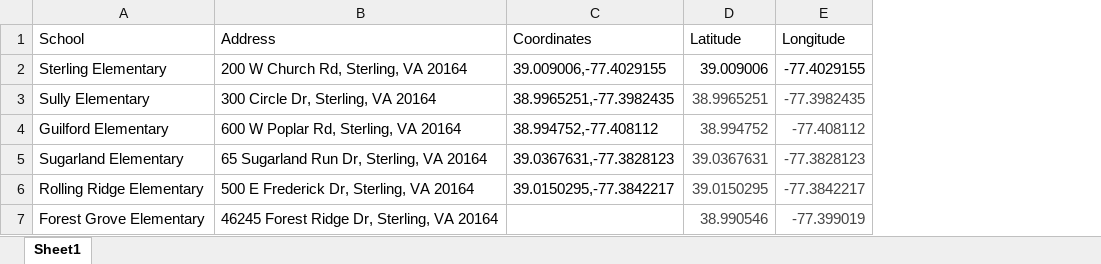
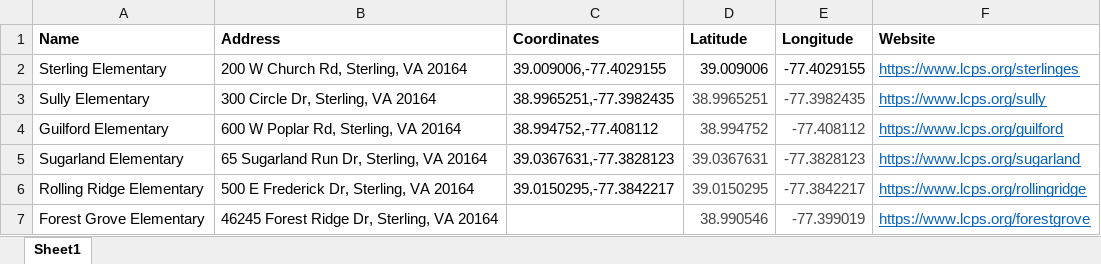
Before and after one commit to dnandini712/2022_DSPG_Loudoun, an Excel workbook: shinyapp/data/school_locations.xlsx, sheet Sheet1, drawn as a sheet; values as stored, in another font and other column widths than the file's, no borders; the diff names each change by its address in the sheet, - before the commit and + after, or states it on an @@ line.

Commit message:
changes in Sterling tab

```diff
--- a/shinyapp/data/school_locations.xlsx (sheet Sheet1)
+++ b/shinyapp/data/school_locations.xlsx (sheet Sheet1)
+column F (Website), rows 2-7: https://www.lcps.org/sterlinges | https://www.lcps.org/sully | https://www.lcps.org/guilford | https://www.lcps.org/sugarland | https://www.lcps.org/rollingridge | https://www.lcps.org/forestgrove
-A1: School
+A1: Name
-A1:E1 bold: off
+A1:E1 bold: on
```
Also changed, not shown: 3 other files.
